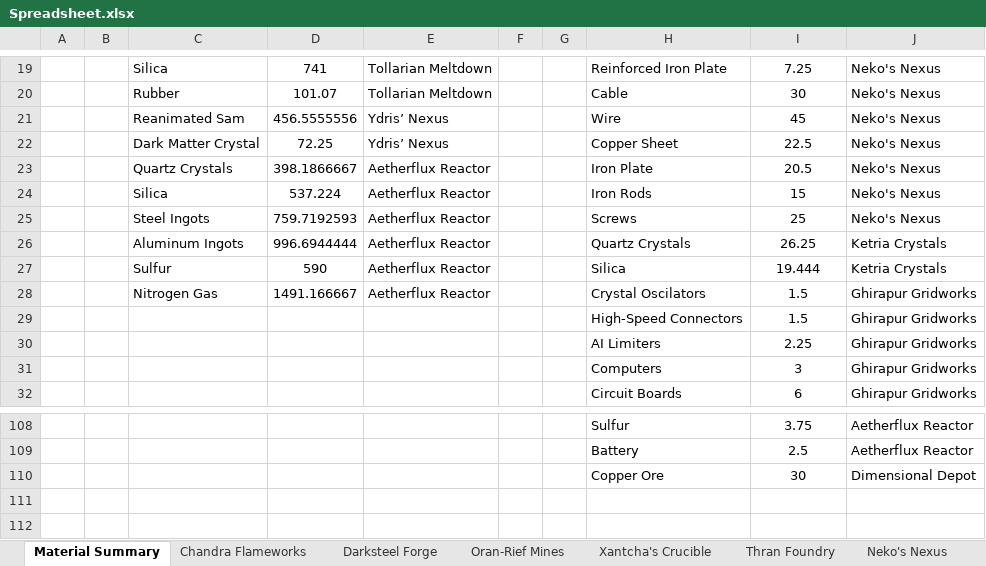
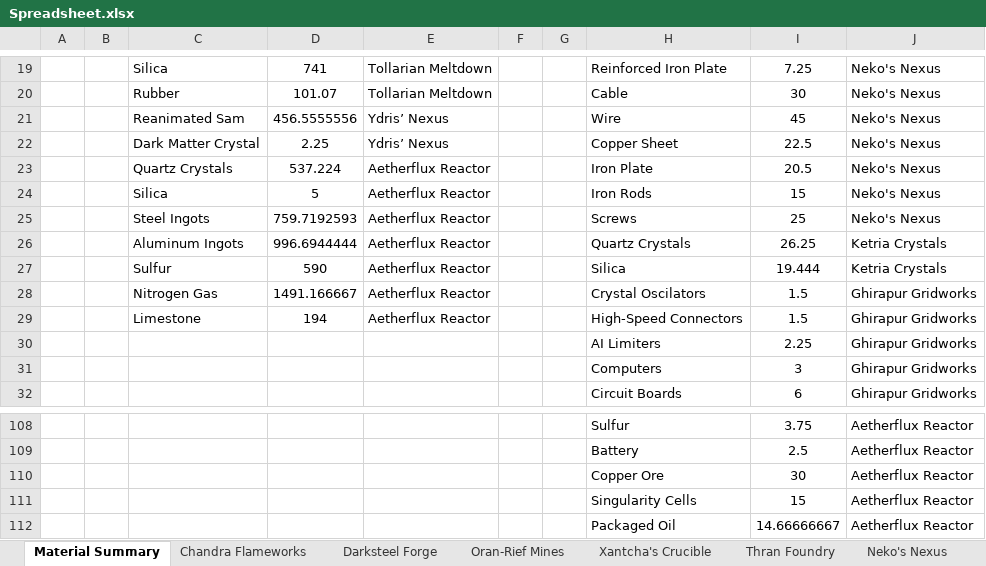
Before and after one commit to NicoBuilds/NicoBuilds-Blueprints, an Excel workbook: Game Stuff/Spreadsheet.xlsx, sheet Material Summary, drawn as a sheet; only a part is shown, gaps mark what is left out; values as stored, in another font and other column widths than the file's, no borders; the diff names each change by its address in the sheet, - before the commit and + after, or states it on an @@ line.

```diff
--- a/Game Stuff/Spreadsheet.xlsx (sheet Material Summary)
+++ b/Game Stuff/Spreadsheet.xlsx (sheet Material Summary)
-D22: 72.25
+D22: 2.25
-D23: 398.1866667
+D23: 537.224
-D24: 537.224
+D24: 5
-C29: (empty)
+C29: Limestone
-D29: (empty)
+D29: 194
-E29: (empty)
+E29: Aetherflux Reactor
-J110: Dimensional Depot
+J110: Aetherflux Reactor
+row 111:  |  |  |  |  |  |  | Singularity Cells | 15 | Aetherflux Reactor
+row 112:  |  |  |  |  |  |  | Packaged Oil | 14.66666667 | Aetherflux Reactor
```
Also changed, not shown: sheet Aetherflux Reactor, sheet Ydris’ Nexus, 14 other files.
